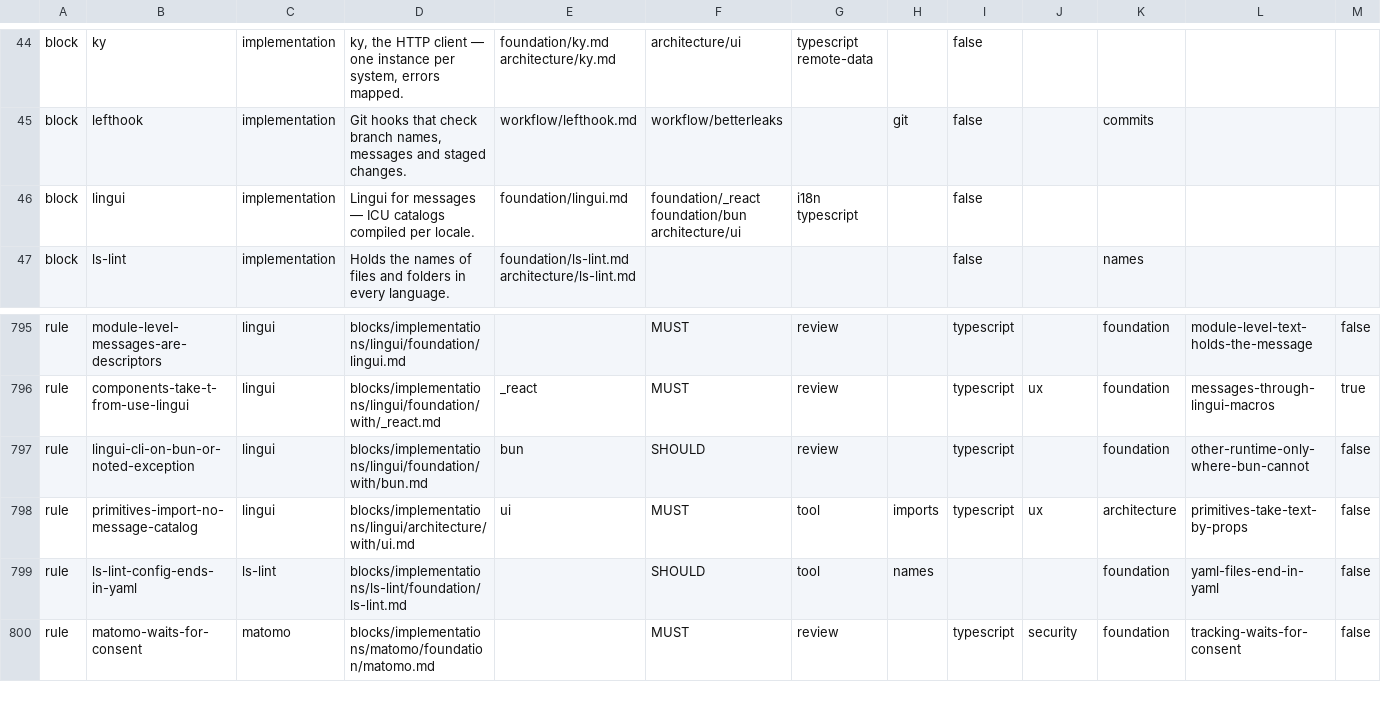
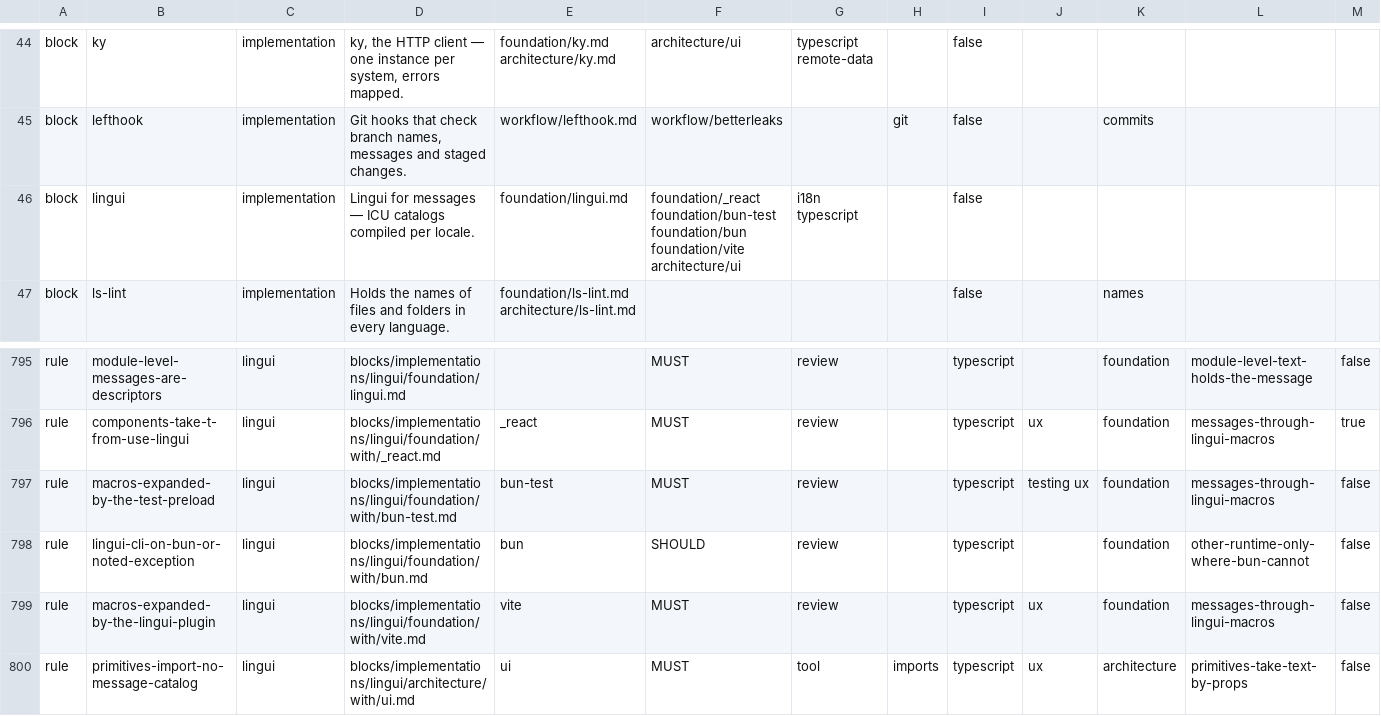
Before and after one commit to droneey/constitution, a TSV file: digests/index.tsv, drawn as a sheet; only a part is shown, gaps mark what is left out; the shorter side is filled out with more unchanged rows; rows hold the shown columns only; the diff names each change by its address in the sheet, - before the commit and + after, or states it on an @@ line.

Commit message:
fix: Hold the sides apart through every surface and expand Lingui's macros in build and specs (#233)

```diff
--- a/digests/index.tsv
+++ b/digests/index.tsv
-F46: foundation/_react foundation/bun architecture/ui
+F46: foundation/_react foundation/bun-test foundation/bun foundation/vite architecture/ui
+row 797: rule | macros-expanded-by-the-test-preload | lingui | blocks/implementations/lingui/foundation/with/bun-test.md | bun-test | MUST | review |  | typescript | testing ux | foundation | messages-through-lingui-macros | false
+row 799: rule | macros-expanded-by-the-lingui-plugin | lingui | blocks/implementations/lingui/foundation/with/vite.md | vite | MUST | review |  | typescript | ux | foundation | messages-through-lingui-macros | false
```
Also changed, not shown: 7 other files.
